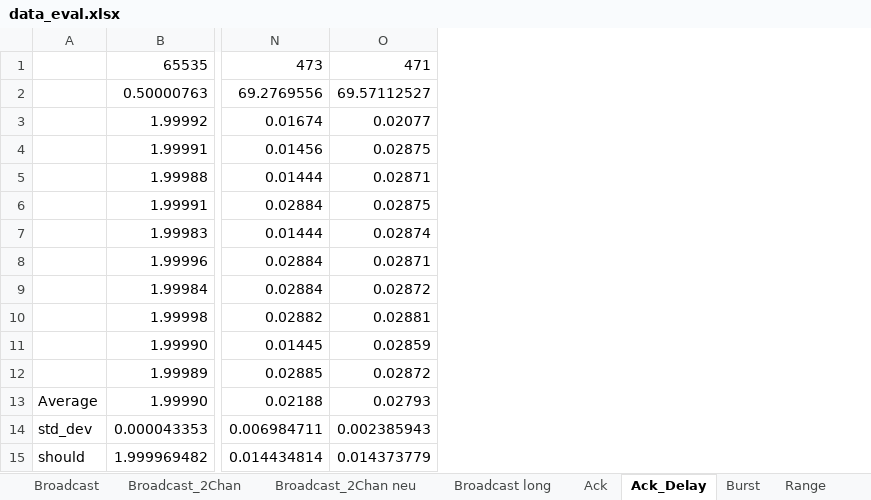
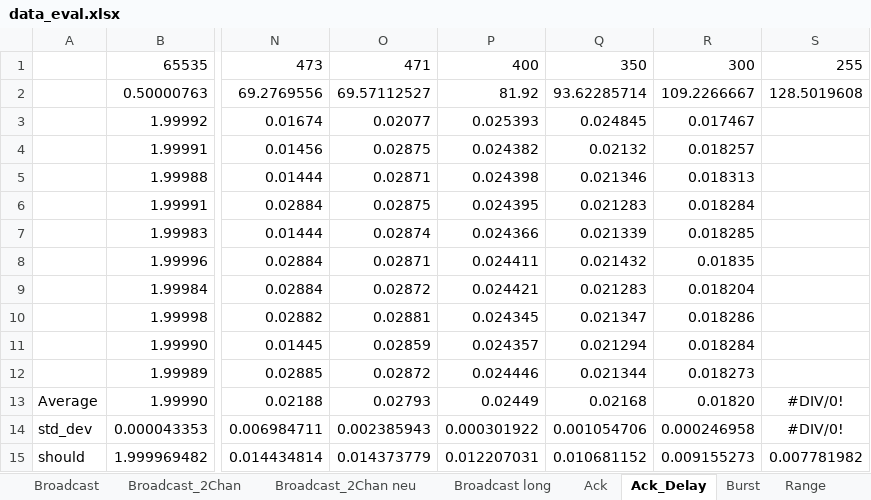
Before and after one commit to Tandrial/AI-SE-Bsc, an Excel workbook: data/data_eval.xlsx, sheet Ack_Delay, drawn as a sheet; only a part is shown, gaps mark what is left out; values as stored, in another font and other column widths than the file's, no borders; charts and pictures not drawn; the diff names each change by its address in the sheet, - before the commit and + after, or states it on an @@ line.

```diff
--- a/data/data_eval.xlsx (sheet Ack_Delay)
+++ b/data/data_eval.xlsx (sheet Ack_Delay)
+column P, rows 1-15: 400 | 81.92 | 0.025393 | 0.024382 | 0.024398 | 0.024395 | 0.024366 | 0.024411 | 0.024421 | 0.024345 | 0.024357 | 0.024446 | 0.02449 | 0.000301922 | 0.012207031
+column Q, rows 1-15: 350 | 93.62285714 | 0.024845 | 0.02132 | 0.021346 | 0.021283 | 0.021339 | 0.021432 | 0.021283 | 0.021347 | 0.021294 | 0.021344 | 0.02168 | 0.001054706 | 0.010681152
+column R, rows 1-15: 300 | 109.2266667 | 0.017467 | 0.018257 | 0.018313 | 0.018284 | 0.018285 | 0.01835 | 0.018204 | 0.018286 | 0.018284 | 0.018273 | 0.01820 | 0.000246958 | 0.009155273
+column S, rows 1-15: 255 | 128.5019608 |  |  |  |  |  |  |  |  |  |  | #DIV/0! | #DIV/0! | 0.007781982
```
Also changed, not shown: sheet Range, sheet Ack, formulas that keep their value, charts or pictures, 21 other files.
